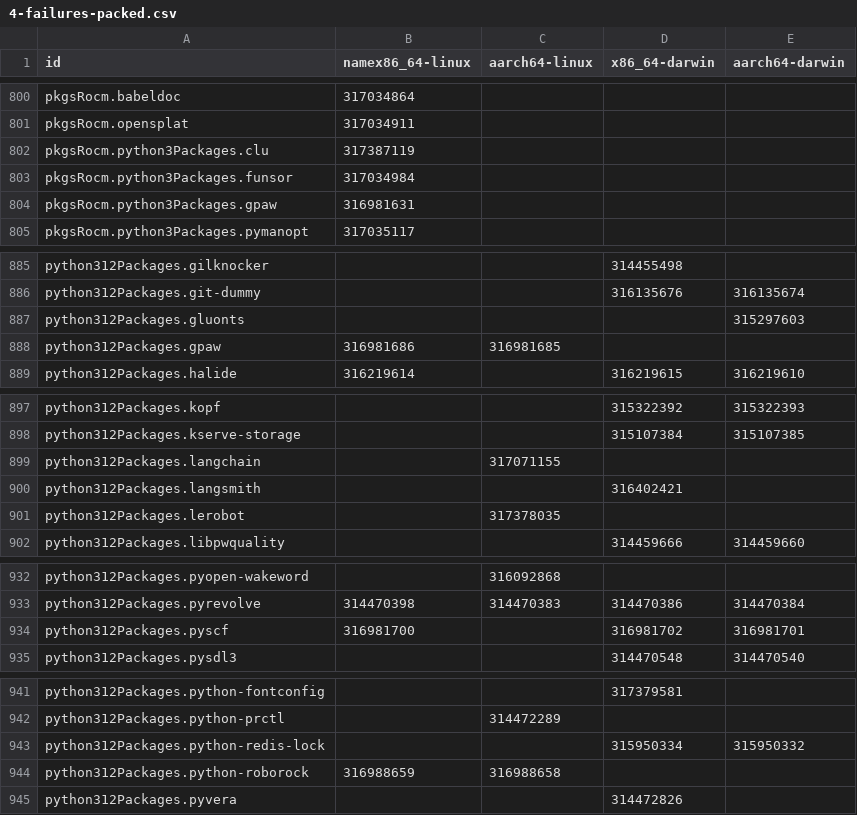
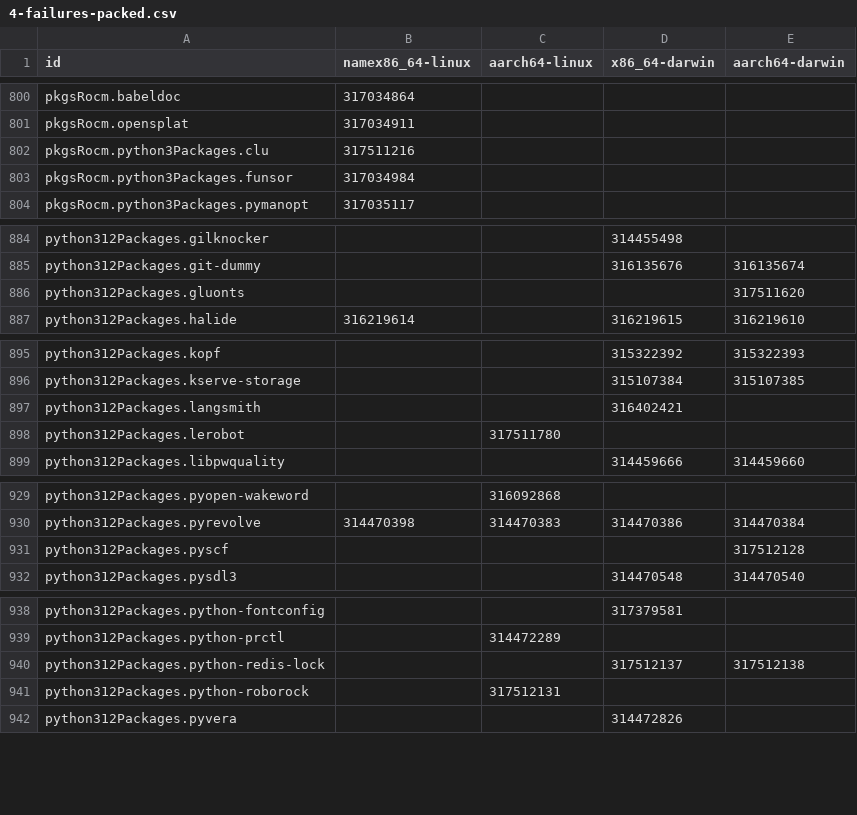
Before and after one commit to Sigmanificient/nixpkgs-failure-notify, a CSV file: results/4-failures-packed.csv, drawn as a sheet; only a part is shown, gaps mark what is left out; the diff covers the shown part only.

```diff
--- a/results/4-failures-packed.csv
+++ b/results/4-failures-packed.csv
@@ -801,5 +801,4 @@ pkgsRocm.babeldoc,317034864,,,
 pkgsRocm.opensplat,317034911,,,
-pkgsRocm.python3Packages.clu,317387119,,,
+pkgsRocm.python3Packages.clu,317511216,,,
 pkgsRocm.python3Packages.funsor,317034984,,,
-pkgsRocm.python3Packages.gpaw,316981631,,,
 pkgsRocm.python3Packages.pymanopt,317035117,,,
@@ -886,4 +885,3 @@ python312Packages.gilknocker,,,314455498,
 python312Packages.git-dummy,,,316135676,316135674
-python312Packages.gluonts,,,,315297603
-python312Packages.gpaw,316981686,316981685,,
+python312Packages.gluonts,,,,317511620
 python312Packages.halide,316219614,,316219615,316219610
@@ -898,5 +896,4 @@ python312Packages.kopf,,,315322392,315322393
 python312Packages.kserve-storage,,,315107384,315107385
-python312Packages.langchain,,317071155,,
 python312Packages.langsmith,,,316402421,
-python312Packages.lerobot,,317378035,,
+python312Packages.lerobot,,317511780,,
 python312Packages.libpwquality,,,314459666,314459660
@@ -933,3 +930,3 @@ python312Packages.pyopen-wakeword,,316092868,,
 python312Packages.pyrevolve,314470398,314470383,314470386,314470384
-python312Packages.pyscf,316981700,,316981702,316981701
+python312Packages.pyscf,,,,317512128
 python312Packages.pysdl3,,,314470548,314470540
@@ -942,4 +939,4 @@ python312Packages.python-fontconfig,,,317379581,
 python312Packages.python-prctl,,314472289,,
-python312Packages.python-redis-lock,,,315950334,315950332
-python312Packages.python-roborock,316988659,316988658,,
+python312Packages.python-redis-lock,,,317512137,317512138
+python312Packages.python-roborock,,317512131,,
 python312Packages.pyvera,,,314472826,
```
Also changed, not shown: 3 added rows, 6 removed rows and 24 edited cells elsewhere in this file, results/2-failures.csv, results/3-failures-aarch64-darwin.csv, 4 other files.
